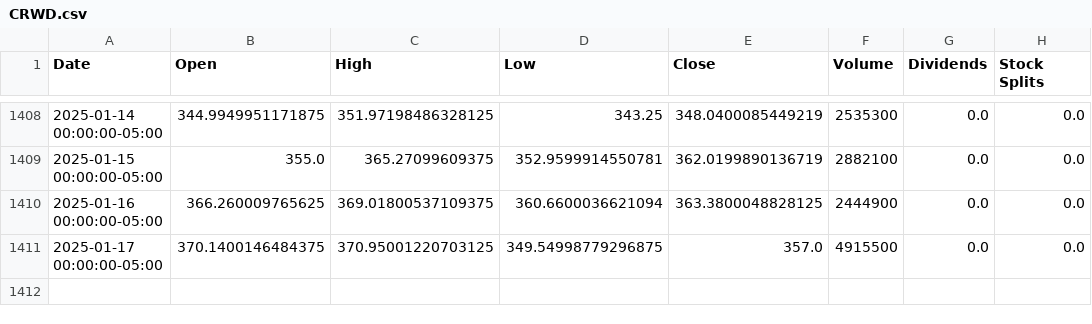
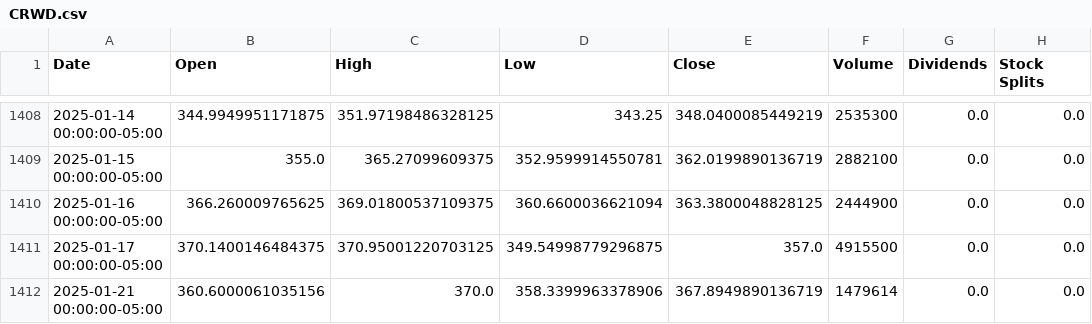
Before and after one commit to sebst/thatus-wi-2024-stocks, a CSV file: data/CRWD.csv, drawn as a sheet; only a part is shown, gaps mark what is left out.

Commit message:
Update stock data

```diff
--- a/data/CRWD.csv
+++ b/data/CRWD.csv
@@ -1411 +1411,2 @@ Date,Open,High,Low,Close,Volume,Dividends,Stock Splits
 2025-01-17 00:00:00-05:00,370.1400146484375,370.95001220703125,349.54998779296875,357.0,4915500,0.0,0.0
+2025-01-21 00:00:00-05:00,360.6000061035156,370.0,358.3399963378906,367.8949890136719,1479614,0.0,0.0
```
Also changed, not shown: 5 other files.
